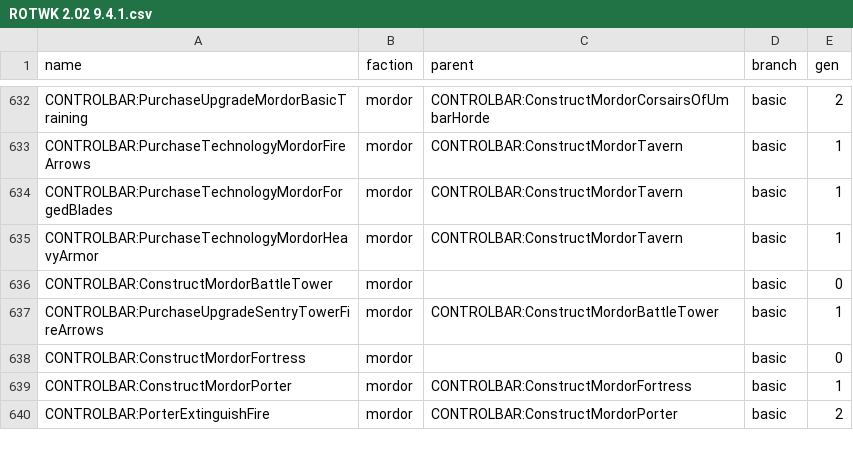
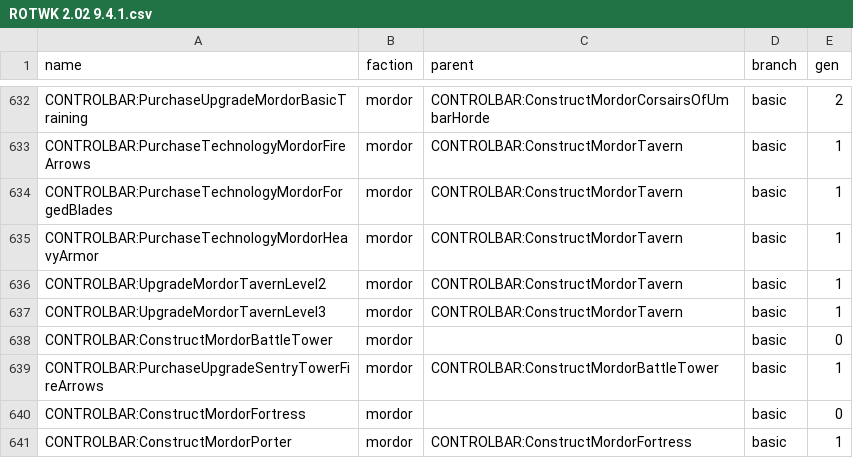
Before and after one commit to Styyg/BFME-KeyBinder, a CSV file: assets/data/csv/ROTWK 2.02 9.4.1.csv, drawn as a sheet; only a part is shown, gaps mark what is left out; the shorter side is filled out with more unchanged rows.

Commit message:
Added missing mordor tavern upgrade

```diff
--- a/assets/data/csv/ROTWK 2.02 9.4.1.csv
+++ b/assets/data/csv/ROTWK 2.02 9.4.1.csv
@@ -635,2 +635,4 @@ CONTROLBAR:PurchaseTechnologyMordorForgedBlades,mordor,CONTROLBAR:ConstructMordo
 CONTROLBAR:PurchaseTechnologyMordorHeavyArmor,mordor,CONTROLBAR:ConstructMordorTavern,basic,1
+CONTROLBAR:UpgradeMordorTavernLevel2,mordor,CONTROLBAR:ConstructMordorTavern,basic,1
+CONTROLBAR:UpgradeMordorTavernLevel3,mordor,CONTROLBAR:ConstructMordorTavern,basic,1
 CONTROLBAR:ConstructMordorBattleTower,mordor,,basic,0
```
Also changed, not shown: 3 other files.
